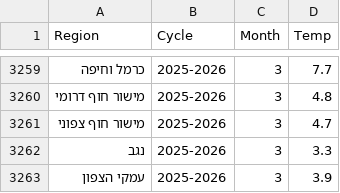
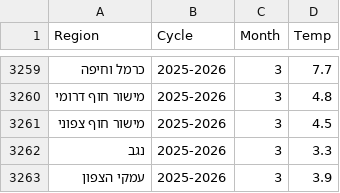
Before and after one commit to yuval-harpaz/weather, a CSV file: data/regional_temp_min_per_month.csv, drawn as a sheet; only a part is shown, gaps mark what is left out.

```diff
--- a/data/regional_temp_min_per_month.csv
+++ b/data/regional_temp_min_per_month.csv
@@ -3260,3 +3260,3 @@ Region,Cycle,Month,Temp
 מישור חוף דרומי,2025-2026,3,4.8
-מישור חוף צפוני,2025-2026,3,4.7
+מישור חוף צפוני,2025-2026,3,4.5
 נגב,2025-2026,3,3.3
```
Also changed, not shown: data/regional_temp_max_per_month.csv, 3 other files.
